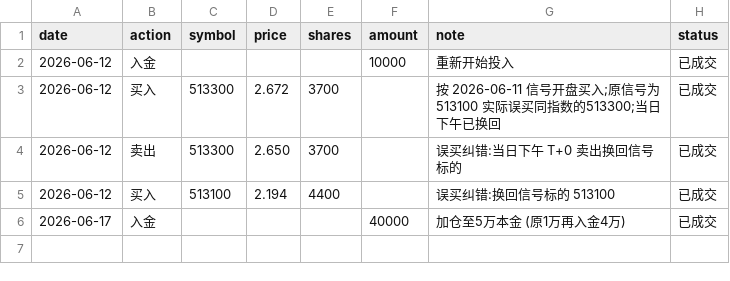
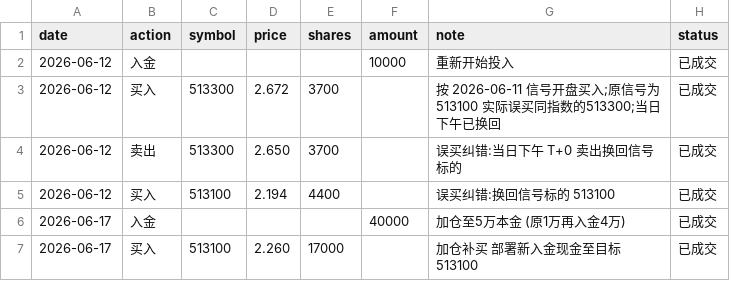
Before and after one commit to AbacusFlow/quant, a CSV file: output/executions.csv, drawn as a sheet.

```diff
--- a/output/executions.csv
+++ b/output/executions.csv
@@ -6 +6,2 @@ date,action,symbol,price,shares,amount,note,status
 2026-06-17,入金,,,,40000,加仓至5万本金 (原1万再入金4万),已成交
+2026-06-17,买入,513100,2.260,17000,,加仓补买 部署新入金现金至目标513100,已成交
```
